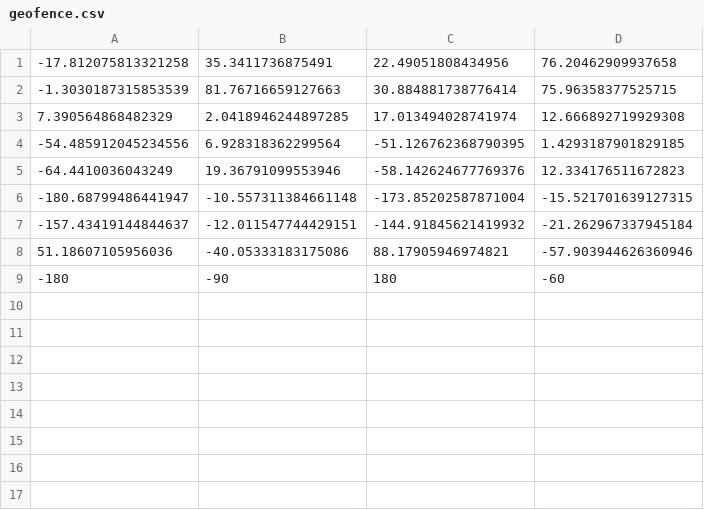
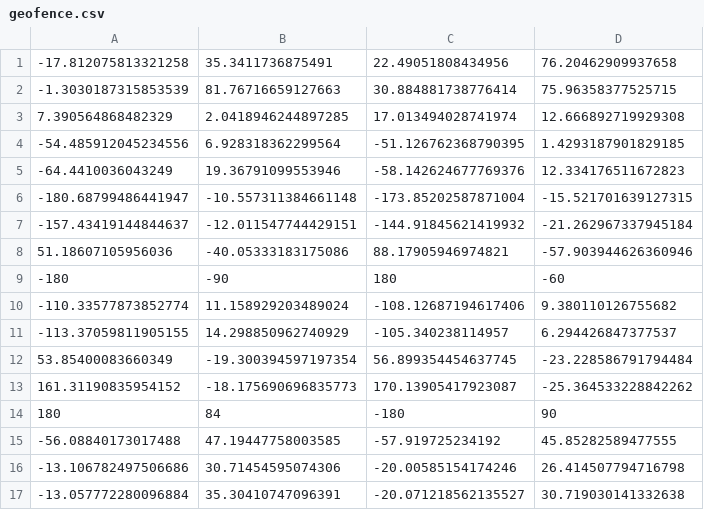
Before and after one commit to thingsat/riot_modules, a CSV file: modules/geofence/geofence.csv, drawn as a sheet; the diff names each change by its address in the sheet, - before the commit and + after, or states it on an @@ line.

```diff
--- a/modules/geofence/geofence.csv
+++ b/modules/geofence/geofence.csv
+row 10: -110.33577873852774 | 11.158929203489024 | -108.12687194617406 | 9.380110126755682
+row 11: -113.37059811905155 | 14.298850962740929 | -105.340238114957 | 6.294426847377537
+row 12: 53.85400083660349 | -19.300394597197354 | 56.899354454637745 | -23.228586791794484
+row 13: 161.31190835954152 | -18.175690696835773 | 170.13905417923087 | -25.364533228842262
+row 14: 180 | 84 | -180 | 90
+row 15: -56.08840173017488 | 47.19447758003585 | -57.919725234192 | 45.85282589477555
+row 16: -13.106782497506686 | 30.71454595074306 | -20.00585154174246 | 26.414507794716798
+row 17: -13.057772280096884 | 35.30410747096391 | -20.071218562135527 | 30.719030141332638
```
Also changed, not shown: 2 other files.
